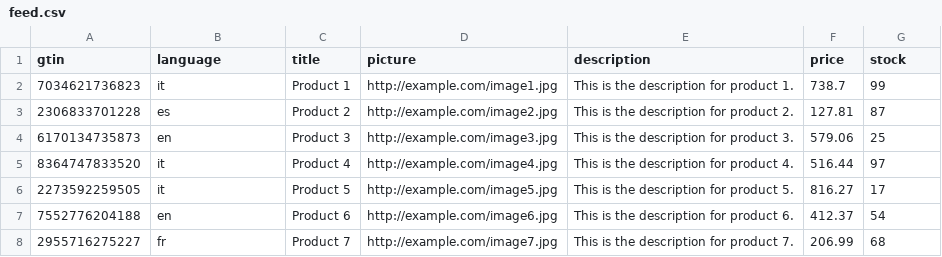
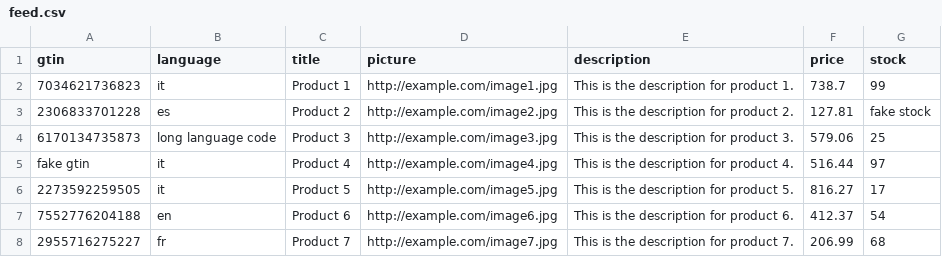
Before and after one commit to hwawshy/importer, a CSV file: app/feed.csv, drawn as a sheet; only a part is shown.

```diff
--- a/app/feed.csv
+++ b/app/feed.csv
@@ -2,5 +2,5 @@ gtin,language,title,picture,description,price,stock
 7034621736823,it,Product 1,http://example.com/image1.jpg,This is the description for product 1.,738.7,99
-2306833701228,es,Product 2,http://example.com/image2.jpg,This is the description for product 2.,127.81,87
-6170134735873,en,Product 3,http://example.com/image3.jpg,This is the description for product 3.,579.06,25
-8364747833520,it,Product 4,http://example.com/image4.jpg,This is the description for product 4.,516.44,97
+2306833701228,es,Product 2,http://example.com/image2.jpg,This is the description for product 2.,127.81,fake stock
+6170134735873,long language code,Product 3,http://example.com/image3.jpg,This is the description for product 3.,579.06,25
+fake gtin,it,Product 4,http://example.com/image4.jpg,This is the description for product 4.,516.44,97
 2273592259505,it,Product 5,http://example.com/image5.jpg,This is the description for product 5.,816.27,17
```
Also changed, not shown: 7 other files.
